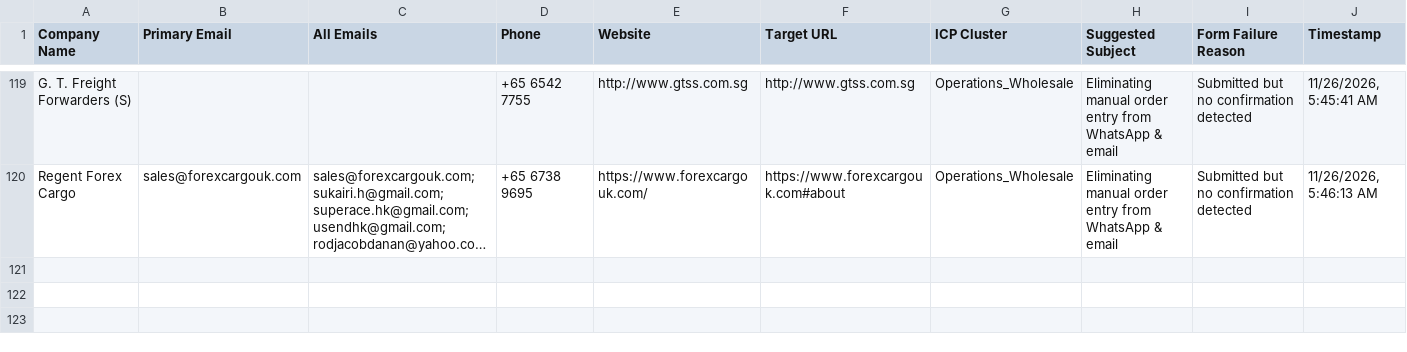
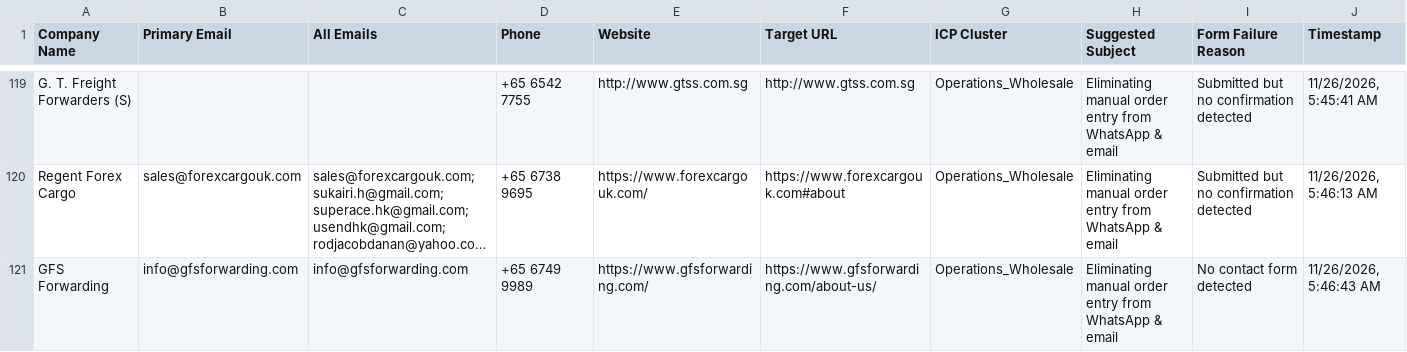
Before and after one commit to AhtehshamSanandwala/outreach-automation, a CSV file: form_results/cold_email_operations_leads.csv, drawn as a sheet; only a part is shown, gaps mark what is left out; long unchanged cells end in …; the diff names each change by its address in the sheet, - before the commit and + after, or states it on an @@ line.

```diff
--- a/form_results/cold_email_operations_leads.csv
+++ b/form_results/cold_email_operations_leads.csv
+row 121: GFS Forwarding | info@gfsforwarding.com | info@gfsforwarding.com | +65 6749 9989 | https://www.gfsforwarding.com/ | https://www.gfsforwarding.com/about-us/ | Operations_Wholesale | Eliminating manual order entry from WhatsApp & email | No contact form detected | 11/26/2026, 5:46:43 AM
```
Also changed, not shown: form_results/cold_email_outbound_queue.csv, form_results/contact_results.csv, 7 other files.
